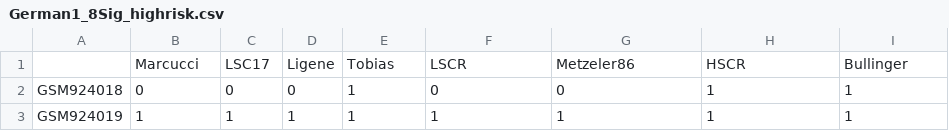
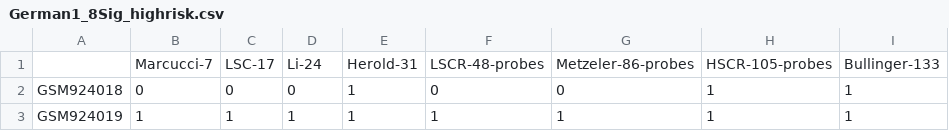
Before and after one commit to abraytee/SigModels, a CSV file: German1_8Sig_highrisk.csv, drawn as a sheet; only a part is shown; removed rows and columns are numbered as before the commit, all else as after; the diff names each change by its address in the sheet, - before the commit and + after, or states it on an @@ line.

```diff
--- a/German1_8Sig_highrisk.csv
+++ b/German1_8Sig_highrisk.csv
-row 1:  | Marcucci | LSC17 | Ligene | Tobias | LSCR | Metzeler86 | HSCR | Bullinger
+row 1:  | Marcucci-7 | LSC-17 | Li-24 | Herold-31 | LSCR-48-probes | Metzeler-86-probes | HSCR-105-probes | Bullinger-133
```
Also changed, not shown: German1_8Sig_lowrisk.csv, German2_8Sig_highrisk.csv, 5 other files.
